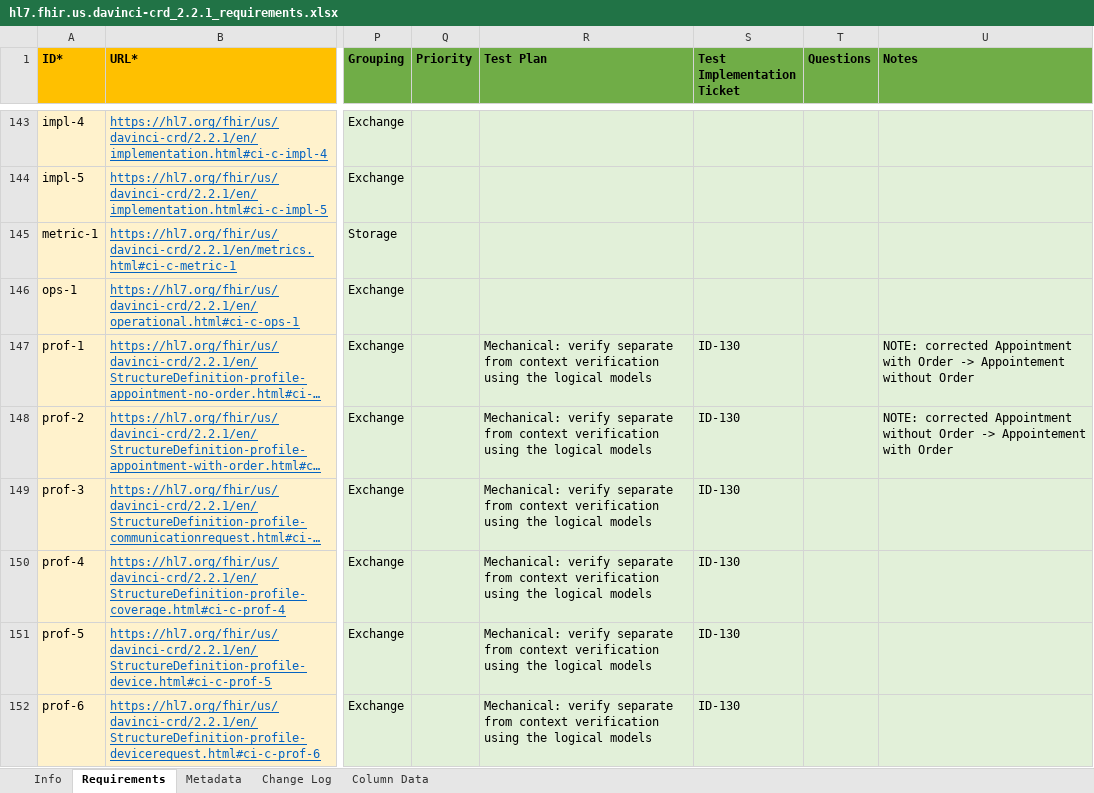
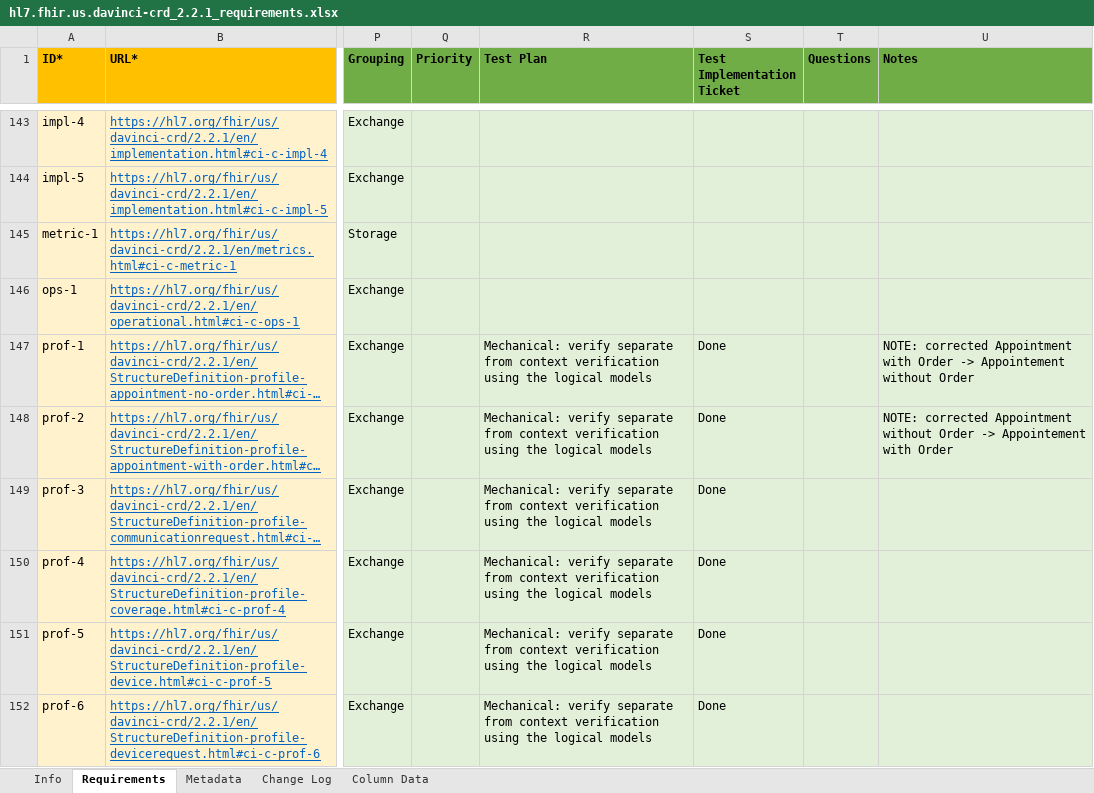
Before and after one commit to inferno-framework/davinci-crd-test-kit, an Excel workbook: lib/davinci_crd_test_kit/requirements/hl7.fhir.us.davinci-crd_2.2.1_requirements.xlsx, sheet Requirements, drawn as a sheet; only a part is shown, gaps mark what is left out; long unchanged cells end in …; values as stored, in another font and other column widths than the file's, no borders; the diff covers the shown part only; the diff names each change by its address in the sheet, - before the commit and + after, or states it on an @@ line.

Commit message:
non-functional requirement spreadsheet updates

```diff
--- a/lib/davinci_crd_test_kit/requirements/hl7.fhir.us.davinci-crd_2.2.1_requirements.xlsx (sheet Requirements)
+++ b/lib/davinci_crd_test_kit/requirements/hl7.fhir.us.davinci-crd_2.2.1_requirements.xlsx (sheet Requirements)
-S147:S152 (Test Implementation Ticket): ID-130
+S147:S152 (Test Implementation Ticket): Done
```
Also changed, not shown: 9 edited cells elsewhere in this sheet, lib/davinci_crd_test_kit/requirements/cds-hooks_3.0.0-ballot_requirements.xlsx.
